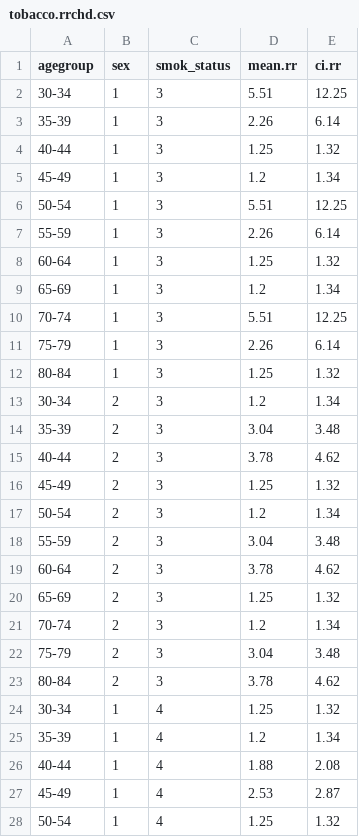
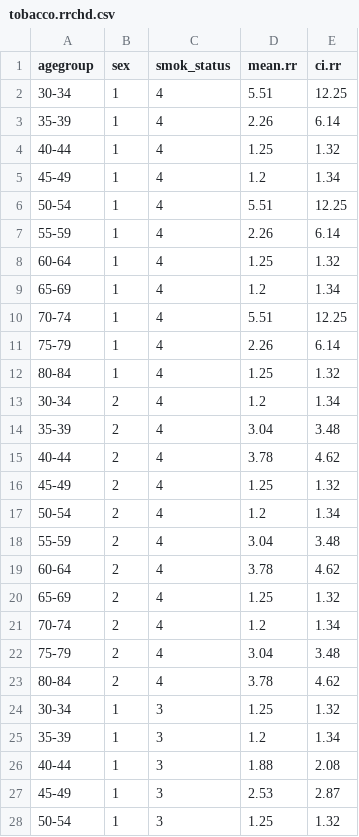
Before and after one commit to ChristK/workHORSE, a CSV file: simulation/rr/input/tobacco.rrchd.csv, drawn as a sheet; only a part is shown; the diff covers the shown part only.

Commit message:
fix swap of ex and current smokers RR

```diff
--- a/simulation/rr/input/tobacco.rrchd.csv
+++ b/simulation/rr/input/tobacco.rrchd.csv
@@ -1,28 +1,28 @@
 agegroup,sex,smok_status,mean.rr,ci.rr
-30-34,1,3,5.51,12.25
-35-39,1,3,2.26,6.14
-40-44,1,3,1.25,1.32
-45-49,1,3,1.2,1.34
-50-54,1,3,5.51,12.25
-55-59,1,3,2.26,6.14
-60-64,1,3,1.25,1.32
-65-69,1,3,1.2,1.34
-70-74,1,3,5.51,12.25
-75-79,1,3,2.26,6.14
-80-84,1,3,1.25,1.32
-30-34,2,3,1.2,1.34
-35-39,2,3,3.04,3.48
-40-44,2,3,3.78,4.62
-45-49,2,3,1.25,1.32
-50-54,2,3,1.2,1.34
-55-59,2,3,3.04,3.48
-60-64,2,3,3.78,4.62
-65-69,2,3,1.25,1.32
-70-74,2,3,1.2,1.34
-75-79,2,3,3.04,3.48
-80-84,2,3,3.78,4.62
-30-34,1,4,1.25,1.32
-35-39,1,4,1.2,1.34
-40-44,1,4,1.88,2.08
-45-49,1,4,2.53,2.87
-50-54,1,4,1.25,1.32
+30-34,1,4,5.51,12.25
+35-39,1,4,2.26,6.14
+40-44,1,4,1.25,1.32
+45-49,1,4,1.2,1.34
+50-54,1,4,5.51,12.25
+55-59,1,4,2.26,6.14
+60-64,1,4,1.25,1.32
+65-69,1,4,1.2,1.34
+70-74,1,4,5.51,12.25
+75-79,1,4,2.26,6.14
+80-84,1,4,1.25,1.32
+30-34,2,4,1.2,1.34
+35-39,2,4,3.04,3.48
+40-44,2,4,3.78,4.62
+45-49,2,4,1.25,1.32
+50-54,2,4,1.2,1.34
+55-59,2,4,3.04,3.48
+60-64,2,4,3.78,4.62
+65-69,2,4,1.25,1.32
+70-74,2,4,1.2,1.34
+75-79,2,4,3.04,3.48
+80-84,2,4,3.78,4.62
+30-34,1,3,1.25,1.32
+35-39,1,3,1.2,1.34
+40-44,1,3,1.88,2.08
+45-49,1,3,2.53,2.87
+50-54,1,3,1.25,1.32
```
Also changed, not shown: 17 edited cells elsewhere in this file.
